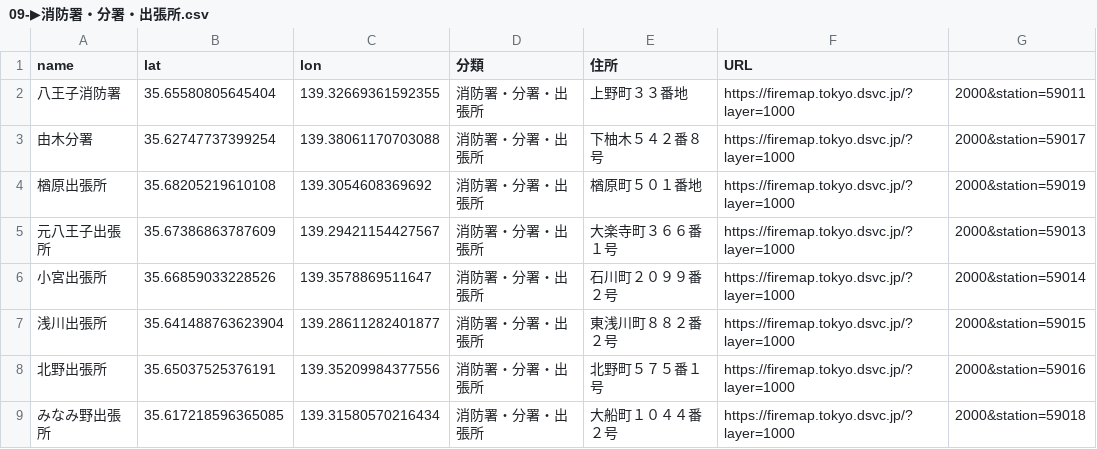
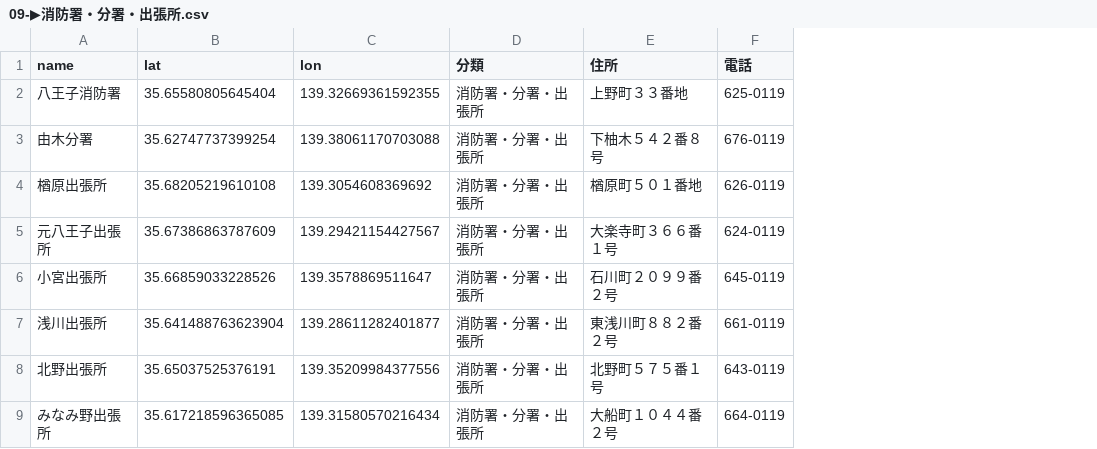
Before and after one commit to hachioji-city/hazardmap, a CSV file: csv/09-▶消防署・分署・出張所.csv, drawn as a sheet; removed rows and columns are numbered as before the commit, all else as after; the diff names each change by its address in the sheet, - before the commit and + after, or states it on an @@ line.

Commit message:
Update 09-▶消防署・分署・出張所.csv

```diff
--- a/csv/09-▶消防署・分署・出張所.csv
+++ b/csv/09-▶消防署・分署・出張所.csv
-column F (URL), rows 2-9: all https://firemap.tokyo.dsvc.jp/?layer=1000
-column G, rows 2-9: 2000&station=59011 | 2000&station=59017 | 2000&station=59019 | 2000&station=59013 | 2000&station=59014 | 2000&station=59015 | 2000&station=59016 | 2000&station=59018
+column F (電話), rows 2-9: 625-0119 | 676-0119 | 626-0119 | 624-0119 | 645-0119 | 661-0119 | 643-0119 | 664-0119
```
